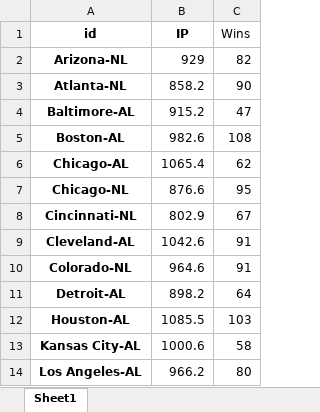
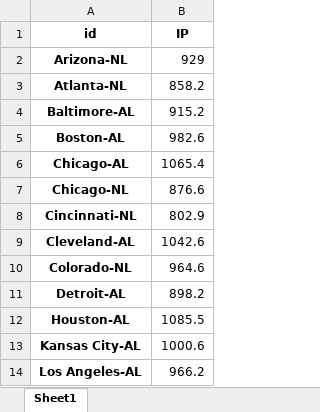
Before and after one commit to tkhutunishvili/project-baseball, an Excel workbook: nickwork/exportdata.xlsx, sheet Sheet1, drawn as a sheet; only a part is shown; values as stored, in another font and other column widths than the file's, no borders; the diff names each change by its address in the sheet, - before the commit and + after, or states it on an @@ line.

Commit message:
Cleaned file and data

```diff
--- a/nickwork/exportdata.xlsx (sheet Sheet1)
+++ b/nickwork/exportdata.xlsx (sheet Sheet1)
-column C (Wins), rows 2-14: 82 | 90 | 47 | 108 | 62 | 95 | 67 | 91 | 91 | 64 | 103 | 58 | 80
```
Also changed, not shown: nickwork/export2016.xlsx, nickwork/export2017.xlsx, 2 other files.
